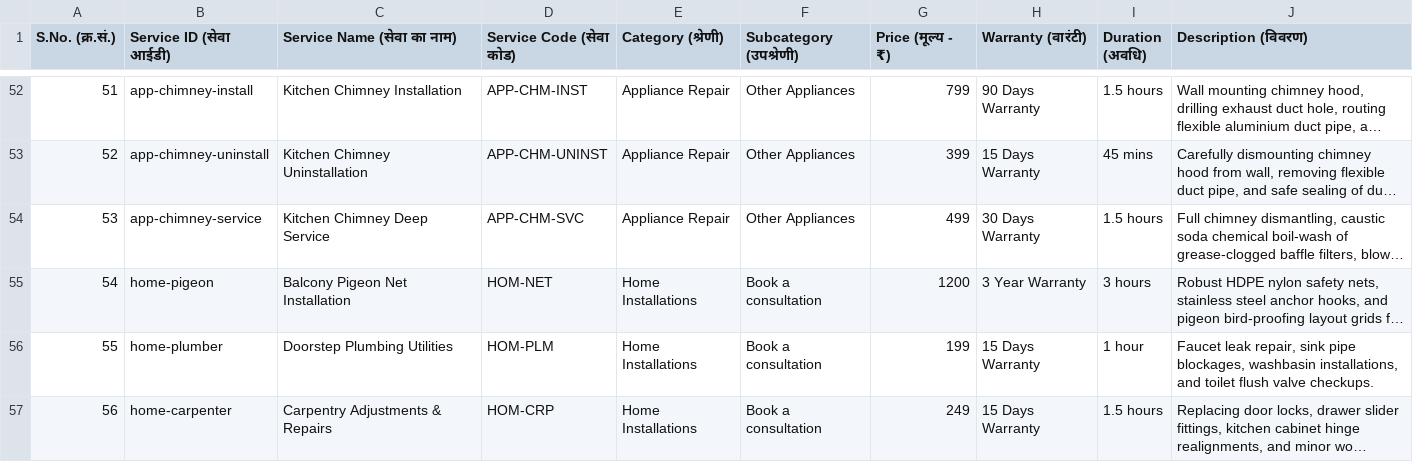
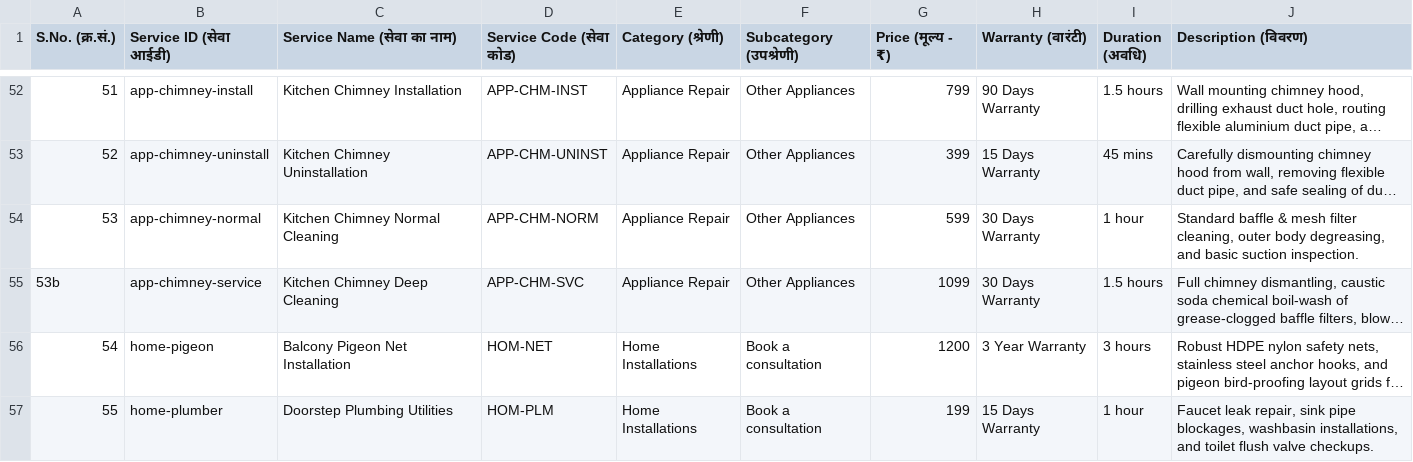
Before and after one commit to kselectrical/kselectrical1, a CSV file: 57_services_list.csv, drawn as a sheet; only a part is shown, gaps mark what is left out; the shorter side is filled out with more unchanged rows; long unchanged cells end in …; addresses are those after the commit; the diff names each change by its address in the sheet, - before the commit and + after, or states it on an @@ line.

Commit message:
feat: update chimney cleaning prices (normal 599, deep 1099) and add bilingual price confirmation popup on all booking flows

```diff
--- a/57_services_list.csv
+++ b/57_services_list.csv
+row 54: 53 | app-chimney-normal | Kitchen Chimney Normal Cleaning | APP-CHM-NORM | Appliance Repair | Other Appliances | 599 | 30 Days Warranty | 1 hour | Standard baffle & mesh filter cleaning, outer body degreasing, and basic suction inspection.
@@ column A (S.No. (क्र.सं.)) renumbered in row 55 @@
-C55 (Service Name (सेवा का नाम)): Kitchen Chimney Deep Service
+C55 (Service Name (सेवा का नाम)): Kitchen Chimney Deep Cleaning
-G55 (Price (मूल्य - ₹)): 499
+G55 (Price (मूल्य - ₹)): 1099
```
Also changed, not shown: 8 other files.
